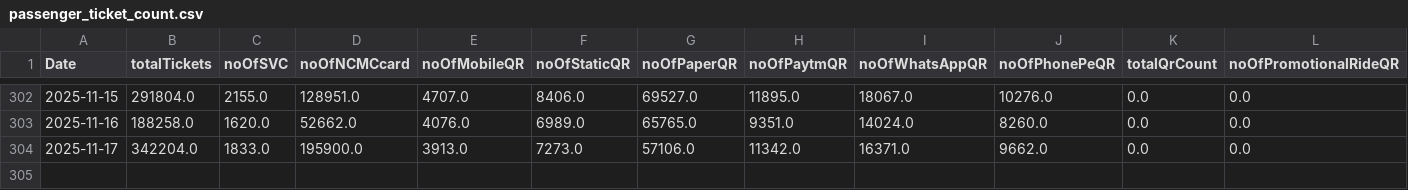
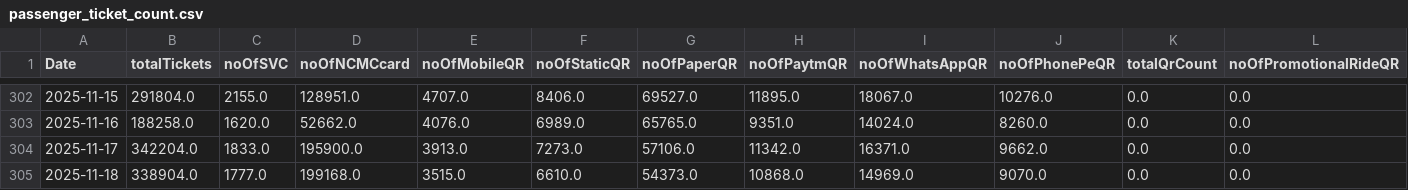
Before and after one commit to heshinth/cmrl-passenger-data-scraper, a CSV file: data/passenger_ticket_count.csv, drawn as a sheet; only a part is shown, gaps mark what is left out; rows hold the shown columns only; the diff names each change by its address in the sheet, - before the commit and + after, or states it on an @@ line.

```diff
--- a/data/passenger_ticket_count.csv
+++ b/data/passenger_ticket_count.csv
+row 305: 2025-11-18 | 338904.0 | 1777.0 | 199168.0 | 3515.0 | 6610.0 | 54373.0 | 10868.0 | 14969.0 | 9070.0 | 0.0 | 0.0
```
Also changed, not shown: data/passenger_flow_hourly.csv, data/passenger_flow_line_01.csv, 1 other file.
